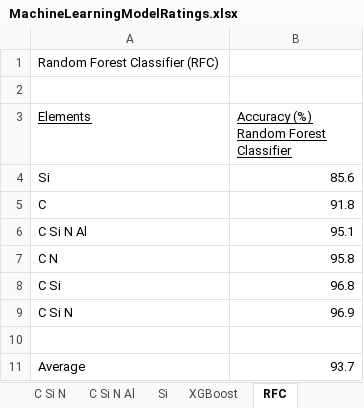
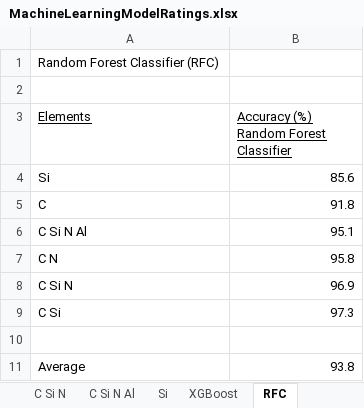
Before and after one commit to dianess/meteorite-classification, an Excel workbook: MachineLearningModelRatings.xlsx, sheet RFC, drawn as a sheet; values as stored, in another font and other column widths than the file's, no borders; charts and pictures not drawn; removed rows and columns are numbered as before the commit, all else as after; the diff names each change by its address in the sheet, - before the commit and + after, or states it on an @@ line.

```diff
--- a/MachineLearningModelRatings.xlsx (sheet RFC)
+++ b/MachineLearningModelRatings.xlsx (sheet RFC)
-row 8: C Si | 96.8
+row 9: C Si | 97.3
-B11: 93.7
+B11: 93.8
```
Also changed, not shown: sheet C Si, sheet feature importance RFC C Si, sheet Model Avg, other sheet tabs, charts or pictures, MLModelAvg4Tableau.xlsx, MachineLearning4Tableau.xlsx, 16 other files.
